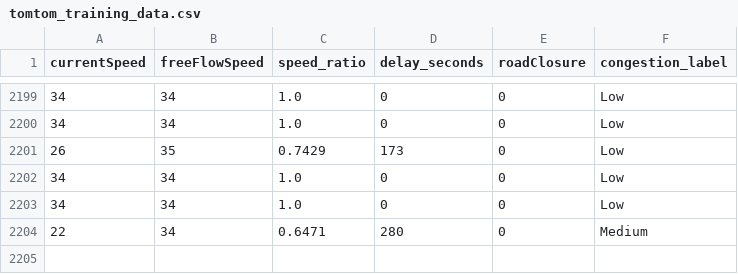
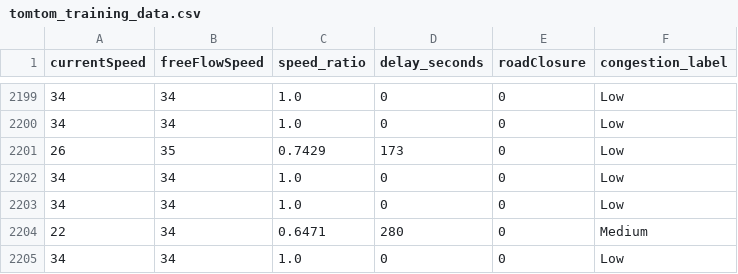
Before and after one commit to angel-2006/Traffic_Predictive_Project, a CSV file: data/tomtom_training_data.csv, drawn as a sheet; only a part is shown, gaps mark what is left out.

```diff
--- a/data/tomtom_training_data.csv
+++ b/data/tomtom_training_data.csv
@@ -2204 +2204,2 @@ currentSpeed,freeFlowSpeed,speed_ratio,delay_seconds,roadClosure,congestion_labe
 22,34,0.6471,280,0,Medium
+34,34,1.0,0,0,Low
```
Also changed, not shown: data/tomtom_traffic.csv.
